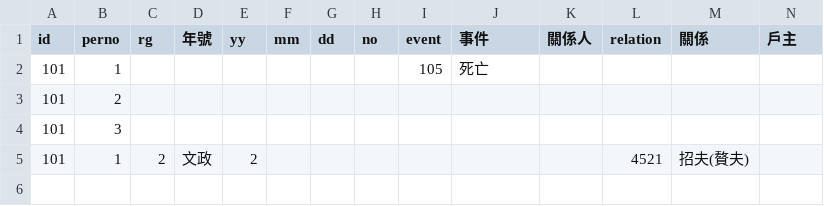
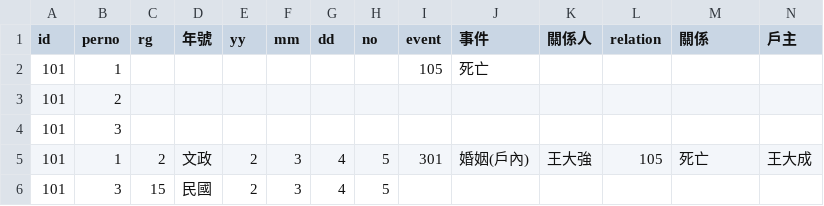
Before and after one commit to hlshao/HouseholdUI, a CSV file: event.csv, drawn as a sheet; only a part is shown; removed rows and columns are numbered as before the commit, all else as after; rows hold the shown columns only; the diff names each change by its address in the sheet, - before the commit and + after, or states it on an @@ line.

```diff
--- a/event.csv
+++ b/event.csv
-row 5: 101 | 1 | 2 | 文政 | 2 |  |  |  |  |  |  | 4521 | 招夫(贅夫)
+row 5: 101 | 1 | 2 | 文政 | 2 | 3 | 4 | 5 | 301 | 婚姻(戶內) | 王大強 | 105 | 死亡 | 王大成
+row 6: 101 | 3 | 15 | 民國 | 2 | 3 | 4 | 5
```
Also changed, not shown: household.csv, person.csv, 12 other files.
